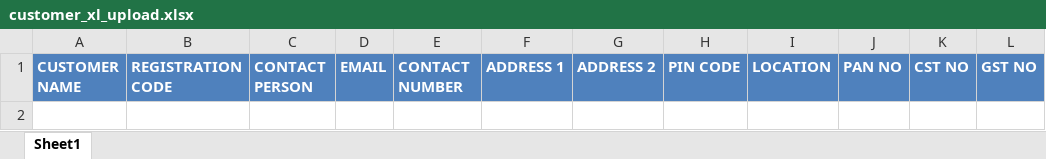
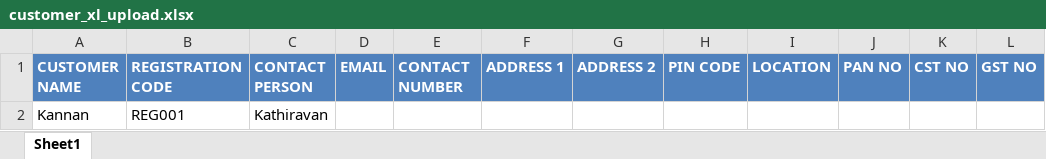
Before and after one commit to JayakumarS/Asset_UI, an Excel workbook: src/assets/files/customer_xl_upload.xlsx, sheet Sheet1, drawn as a sheet; values as stored, in another font and other column widths than the file's, no borders; table styles not drawn; the diff names each change by its address in the sheet, - before the commit and + after, or states it on an @@ line.

Commit message:
Update customer_xl_upload.xlsx

```diff
--- a/src/assets/files/customer_xl_upload.xlsx (sheet Sheet1)
+++ b/src/assets/files/customer_xl_upload.xlsx (sheet Sheet1)
+row 2: Kannan | REG001 | Kathiravan
```
